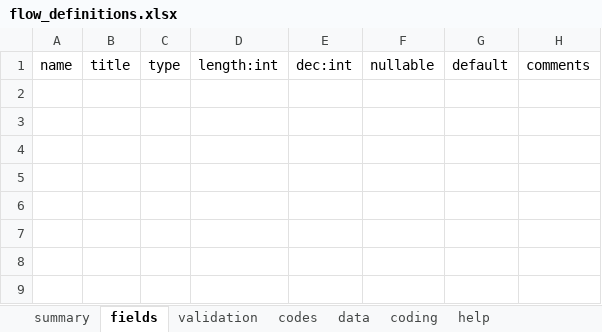
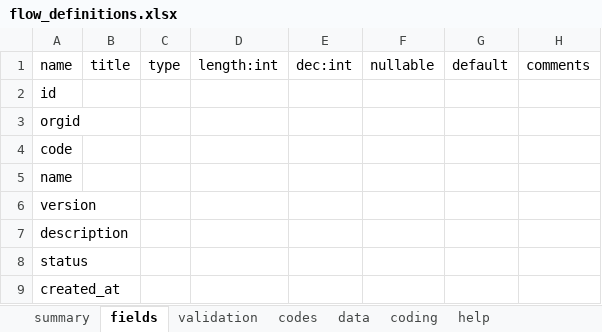
Before and after one commit to yumoqing/ebpe, an Excel workbook: models/flow_definitions.xlsx, sheet fields, drawn as a sheet; values as stored, in another font and other column widths than the file's, no borders; the diff names each change by its address in the sheet, - before the commit and + after, or states it on an @@ line.

Commit message:
models: 更新流程定义/委派表定义，清理 office 临时文件

```diff
--- a/models/flow_definitions.xlsx (sheet fields)
+++ b/models/flow_definitions.xlsx (sheet fields)
+row 2: id
+row 3: orgid
+row 4: code
+row 5: name
+row 6: version
+row 7: description
+row 8: status
+row 9: created_at
```
Also changed, not shown: sheet summary, models/user_delegations.xlsx, 2 other files.
